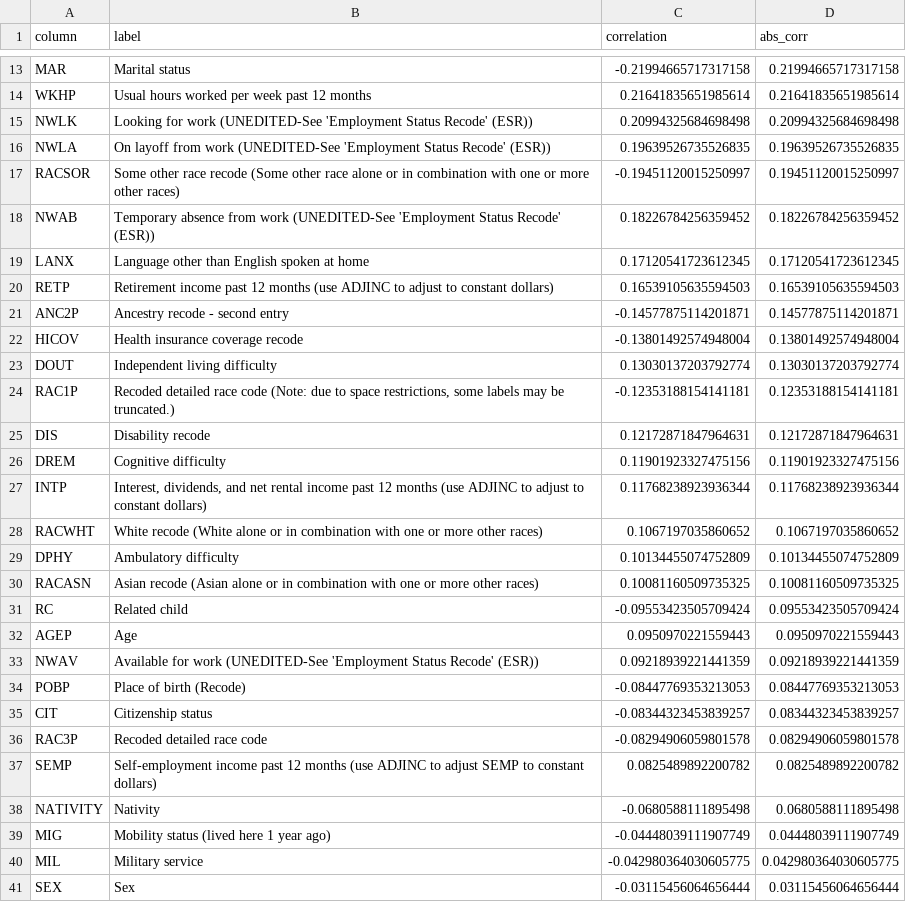
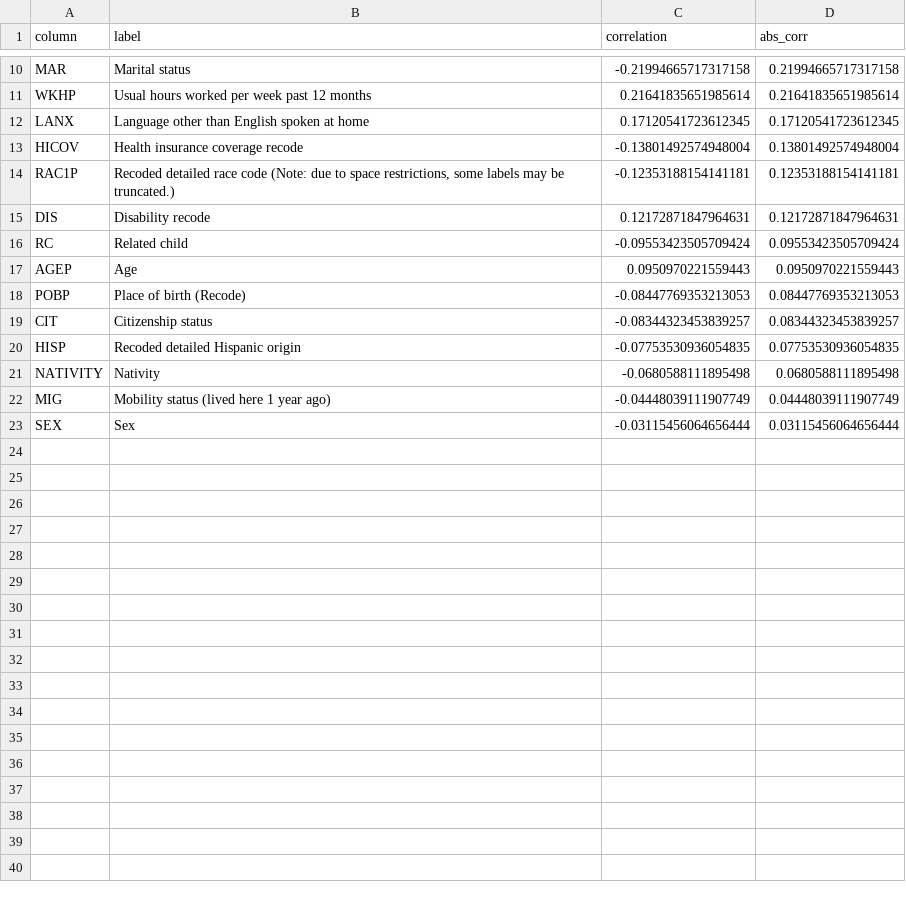
Before and after one commit to ingridalt/DSC-288R-CAPSTONE, a CSV file: 2_Exploratory_Data_Analysis/EDA_data/recommended_features.csv, drawn as a sheet; only a part is shown, gaps mark what is left out; the diff covers the shown part only.

```diff
--- a/2_Exploratory_Data_Analysis/EDA_data/recommended_features.csv
+++ b/2_Exploratory_Data_Analysis/EDA_data/recommended_features.csv
@@ -14,28 +11,13 @@ MAR,Marital status,-0.21994665717317158,0.21994665717317158
 WKHP,Usual hours worked per week past 12 months,0.21641835651985614,0.21641835651985614
-NWLK,Looking for work (UNEDITED-See 'Employment Status Recode' (ESR)),0.20994325684698498,0.20994325684698498
-NWLA,On layoff from work (UNEDITED-See 'Employment Status Recode' (ESR)),0.19639526735526835,0.19639526735526835
-RACSOR,Some other race recode (Some other race alone or in combination with one or more other races),-0.19451120015250997,0.19451120015250997
-NWAB,Temporary absence from work (UNEDITED-See 'Employment Status Recode' (ESR)),0.18226784256359452,0.18226784256359452
 LANX,Language other than English spoken at home,0.17120541723612345,0.17120541723612345
-RETP,Retirement income past 12 months (use ADJINC to adjust to constant dollars),0.16539105635594503,0.16539105635594503
-ANC2P,Ancestry recode - second entry,-0.14577875114201871,0.14577875114201871
 HICOV,Health insurance coverage recode,-0.13801492574948004,0.13801492574948004
-DOUT,Independent living difficulty,0.13030137203792774,0.13030137203792774
 RAC1P,"Recoded detailed race code (Note: due to space restrictions, some labels may be truncated.)",-0.12353188154141181,0.12353188154141181
 DIS,Disability recode,0.12172871847964631,0.12172871847964631
-DREM,Cognitive difficulty,0.11901923327475156,0.11901923327475156
-INTP,"Interest, dividends, and net rental income past 12 months (use ADJINC to adjust to constant dollars)",0.11768238923936344,0.11768238923936344
-RACWHT,White recode (White alone or in combination with one or more other races),0.1067197035860652,0.1067197035860652
-DPHY,Ambulatory difficulty,0.10134455074752809,0.10134455074752809
-RACASN,Asian recode (Asian alone or in combination with one or more other races),0.10081160509735325,0.10081160509735325
 RC,Related child,-0.09553423505709424,0.09553423505709424
 AGEP,Age,0.0950970221559443,0.0950970221559443
-NWAV,Available for work (UNEDITED-See 'Employment Status Recode' (ESR)),0.09218939221441359,0.09218939221441359
 POBP,Place of birth (Recode),-0.08447769353213053,0.08447769353213053
 CIT,Citizenship status,-0.08344323453839257,0.08344323453839257
-RAC3P,Recoded detailed race code,-0.08294906059801578,0.08294906059801578
-SEMP,Self-employment income past 12 months (use ADJINC to adjust SEMP to constant dollars),0.0825489892200782,0.0825489892200782
+HISP,Recoded detailed Hispanic origin,-0.07753530936054835,0.07753530936054835
 NATIVITY,Nativity,-0.0680588111895498,0.0680588111895498
 MIG,Mobility status (lived here 1 year ago),-0.04448039111907749,0.04448039111907749
-MIL,Military service,-0.042980364030605775,0.042980364030605775
 SEX,Sex,-0.03115456064656444,0.03115456064656444
```
Also changed, not shown: 3 removed rows elsewhere in this file, 36 other files.
